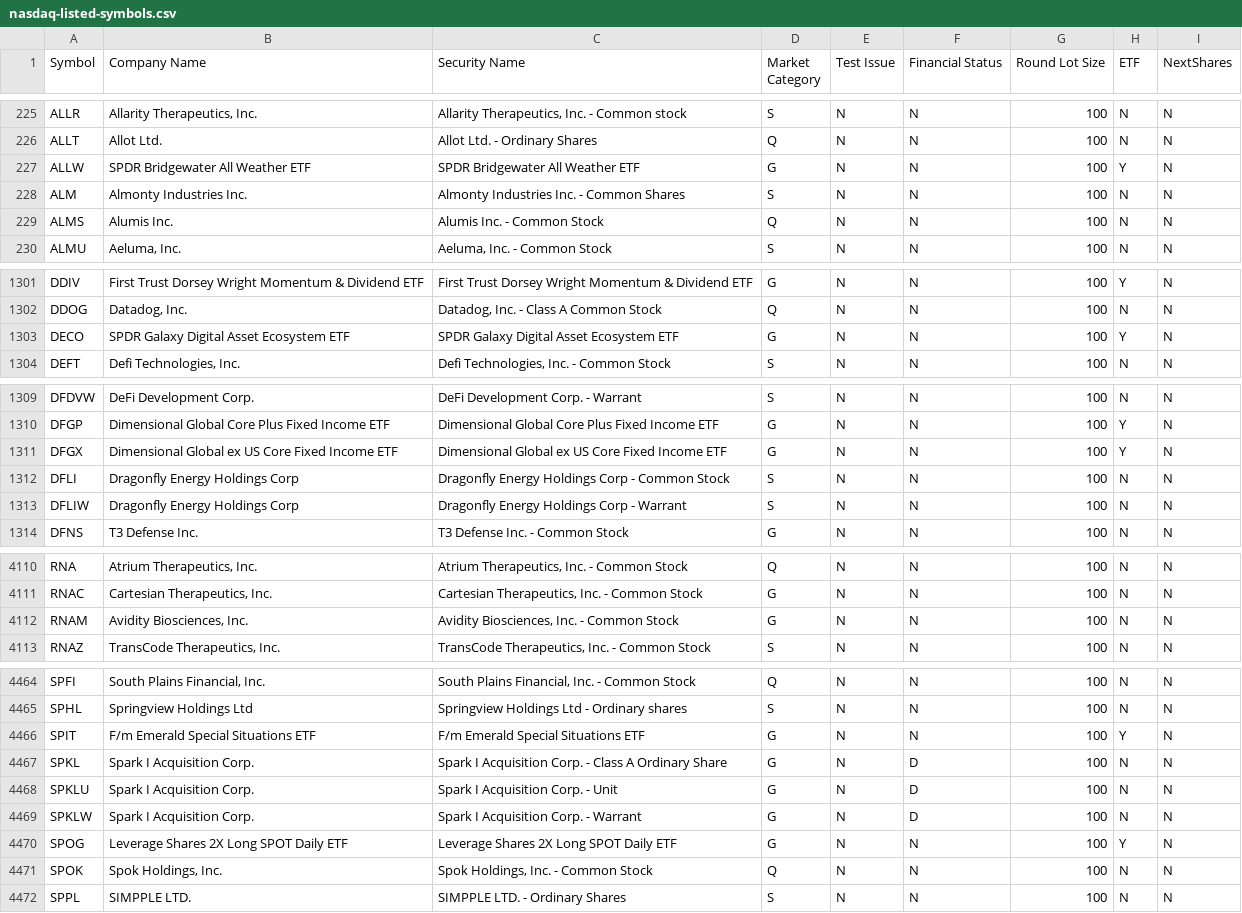
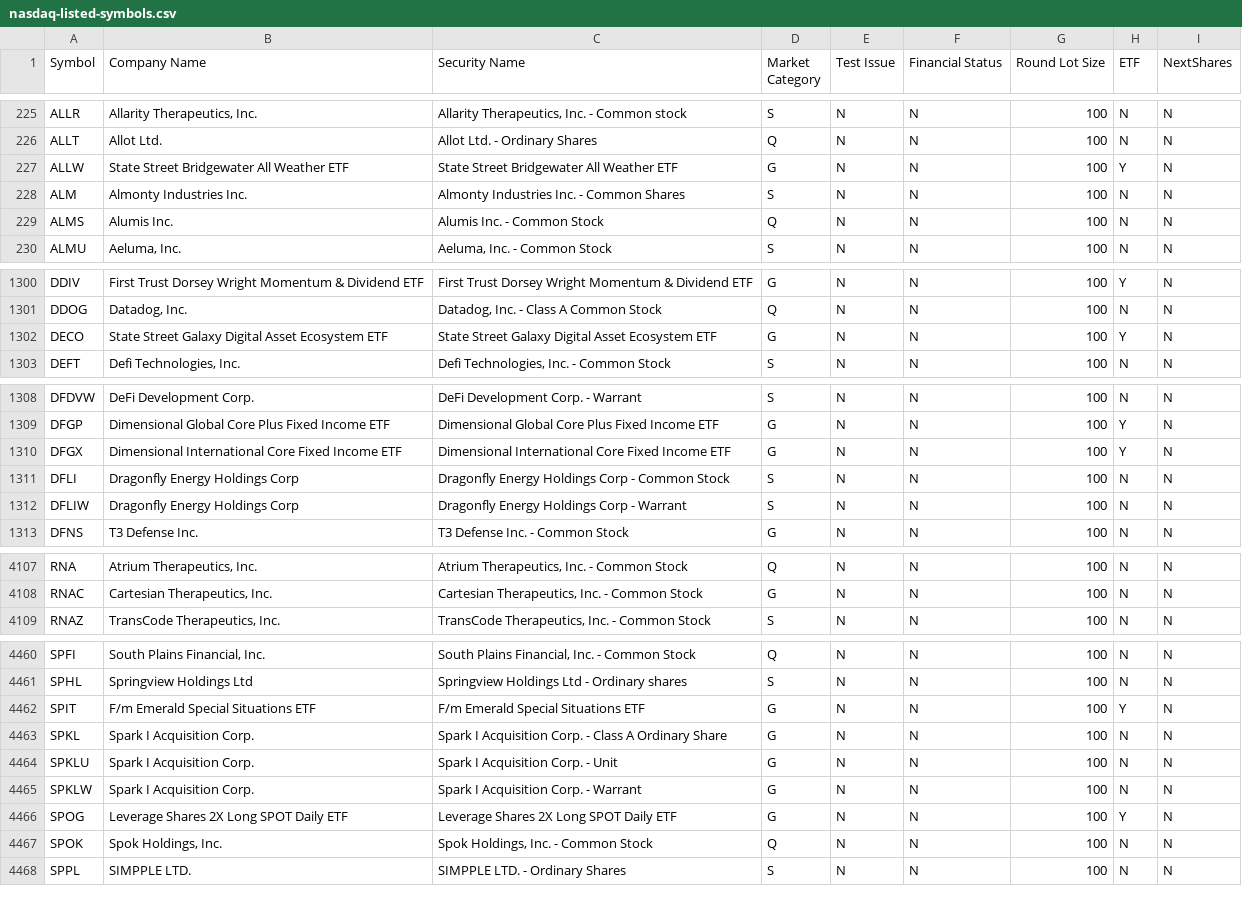
Before and after one commit to datasets/nasdaq-listings, a CSV file: data/nasdaq-listed-symbols.csv, drawn as a sheet; only a part is shown, gaps mark what is left out; the diff covers the shown part only.

```diff
--- a/data/nasdaq-listed-symbols.csv
+++ b/data/nasdaq-listed-symbols.csv
@@ -226,3 +226,3 @@ ALLR,"Allarity Therapeutics, Inc.","Allarity Therapeutics, Inc. - Common stock",
 ALLT,Allot Ltd.,Allot Ltd. - Ordinary Shares,Q,N,N,100,N,N
-ALLW,SPDR Bridgewater All Weather ETF,SPDR Bridgewater All Weather ETF,G,N,N,100,Y,N
+ALLW,State Street Bridgewater All Weather ETF,State Street Bridgewater All Weather ETF,G,N,N,100,Y,N
 ALM,Almonty Industries Inc.,Almonty Industries Inc. - Common Shares,S,N,N,100,N,N
@@ -1302,3 +1301,3 @@ DDIV,First Trust Dorsey Wright Momentum & Dividend ETF,First Trust Dorsey Wright
 DDOG,"Datadog, Inc.","Datadog, Inc. - Class A Common Stock",Q,N,N,100,N,N
-DECO,SPDR Galaxy Digital Asset Ecosystem ETF,SPDR Galaxy Digital Asset Ecosystem ETF,G,N,N,100,Y,N
+DECO,State Street Galaxy Digital Asset Ecosystem ETF,State Street Galaxy Digital Asset Ecosystem ETF,G,N,N,100,Y,N
 DEFT,"Defi Technologies, Inc.","Defi Technologies, Inc. - Common Stock",S,N,N,100,N,N
@@ -1310,3 +1309,3 @@ DFDVW,DeFi Development Corp.,DeFi Development Corp. - Warrant,S,N,N,100,N,N
 DFGP,Dimensional Global Core Plus Fixed Income ETF,Dimensional Global Core Plus Fixed Income ETF,G,N,N,100,Y,N
-DFGX,Dimensional Global ex US Core Fixed Income ETF,Dimensional Global ex US Core Fixed Income ETF,G,N,N,100,Y,N
+DFGX,Dimensional International Core Fixed Income ETF,Dimensional International Core Fixed Income ETF,G,N,N,100,Y,N
 DFLI,Dragonfly Energy Holdings Corp,Dragonfly Energy Holdings Corp - Common Stock,S,N,N,100,N,N
@@ -4111,3 +4108,2 @@ RNA,"Atrium Therapeutics, Inc.","Atrium Therapeutics, Inc. - Common Stock",Q,N,N
 RNAC,"Cartesian Therapeutics, Inc.","Cartesian Therapeutics, Inc. - Common Stock",G,N,N,100,N,N
-RNAM,"Avidity Biosciences, Inc.","Avidity Biosciences, Inc. - Common Stock",G,N,N,100,N,N
 RNAZ,"TransCode Therapeutics, Inc.","TransCode Therapeutics, Inc. - Common Stock",S,N,N,100,N,N
@@ -4466,5 +4462,5 @@ SPHL,Springview Holdings Ltd,Springview Holdings Ltd - Ordinary shares,S,N,N,100
 SPIT,F/m Emerald Special Situations ETF,F/m Emerald Special Situations ETF,G,N,N,100,Y,N
-SPKL,Spark I Acquisition Corp.,Spark I Acquisition Corp. - Class A Ordinary Share,G,N,D,100,N,N
-SPKLU,Spark I Acquisition Corp.,Spark I Acquisition Corp. - Unit,G,N,D,100,N,N
-SPKLW,Spark I Acquisition Corp.,Spark I Acquisition Corp. - Warrant,G,N,D,100,N,N
+SPKL,Spark I Acquisition Corp.,Spark I Acquisition Corp. - Class A Ordinary Share,G,N,N,100,N,N
+SPKLU,Spark I Acquisition Corp.,Spark I Acquisition Corp. - Unit,G,N,N,100,N,N
+SPKLW,Spark I Acquisition Corp.,Spark I Acquisition Corp. - Warrant,G,N,N,100,N,N
 SPOG,Leverage Shares 2X Long SPOT Daily ETF,Leverage Shares 2X Long SPOT Daily ETF,G,N,N,100,Y,N
```
Also changed, not shown: 5 added rows, 6 removed rows and 18 edited cells elsewhere in this file, data/nasdaq-listed.csv, 2 other files.
